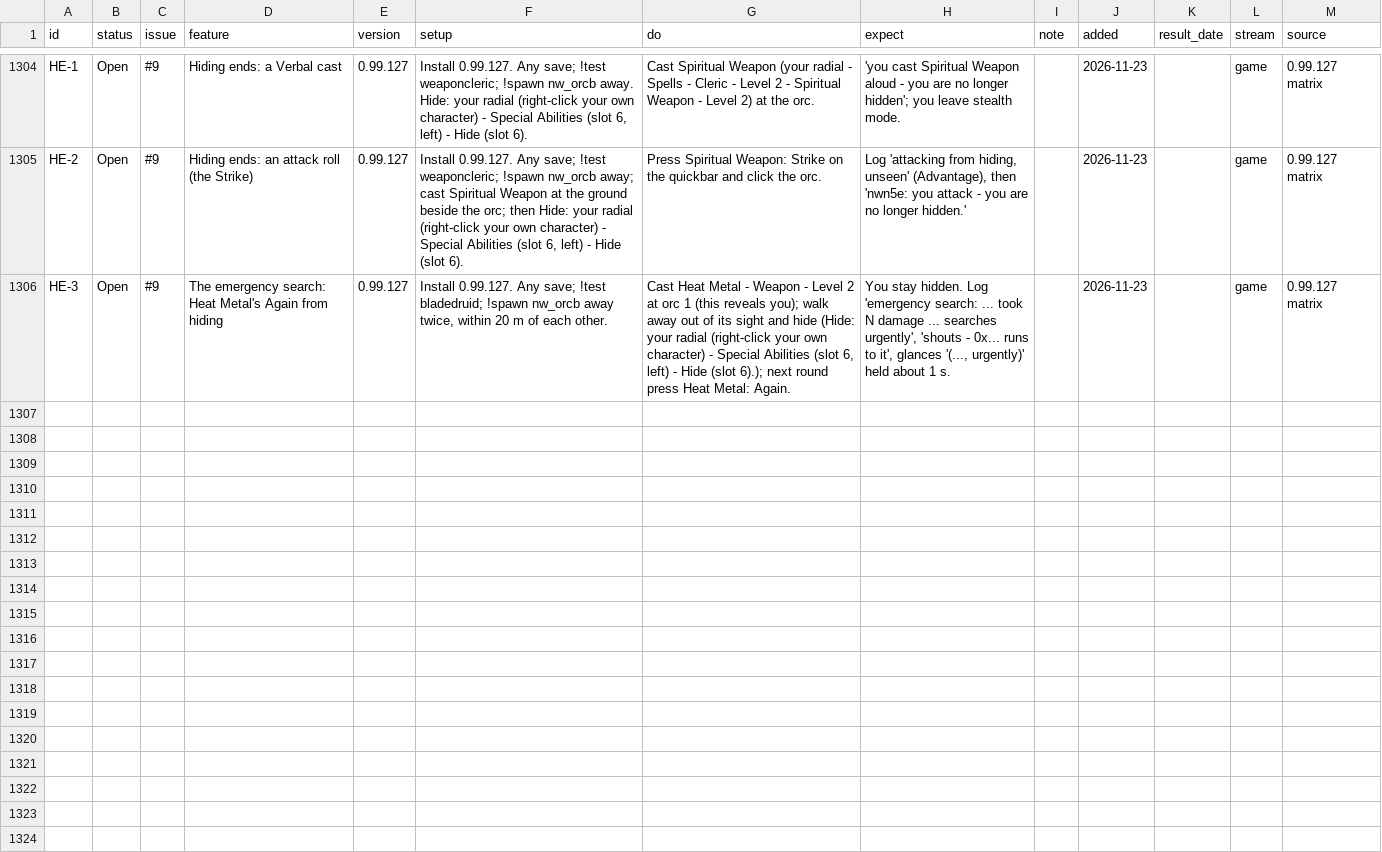
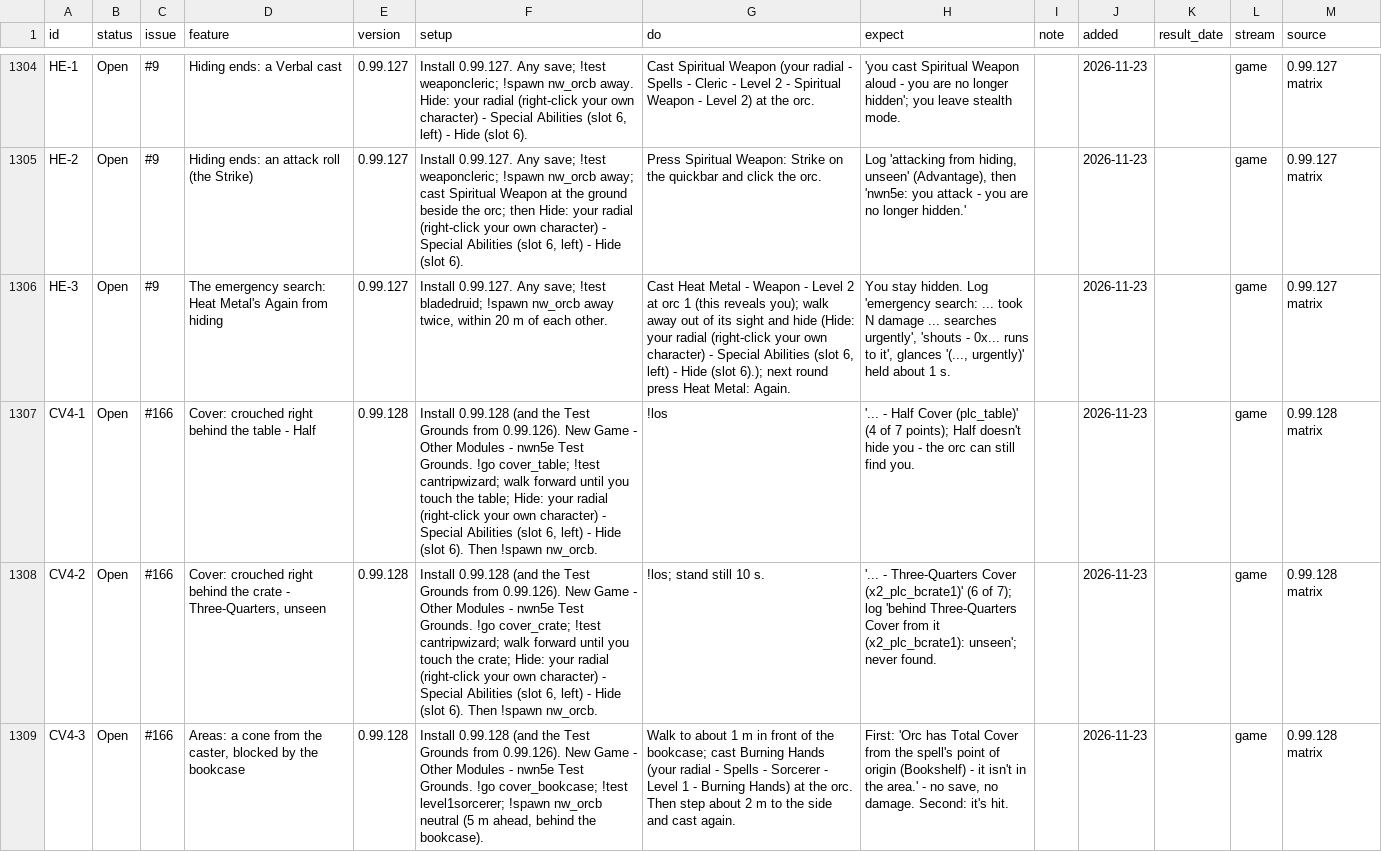
Before and after one commit to BrunoTCarreiro/nwn5e-ee, a CSV file: docs/tests.csv, drawn as a sheet; only a part is shown, gaps mark what is left out; the diff covers the shown part only; the diff names each change by its address in the sheet, - before the commit and + after, or states it on an @@ line.

```diff
--- a/docs/tests.csv
+++ b/docs/tests.csv
+row 1307: CV4-1 | Open | #166 | Cover: crouched right behind the table - Half | 0.99.128 | Install 0.99.128 (and the Test Grounds from 0.99.126). New Game - Other Modules - nwn5e Test Grounds. !go cover_table; !test cantripwizard; walk forward until you touch the table; Hide: your radial (right-click your own character) - Special Abilities (slot 6, left) - Hide (slot 6). Then !spawn nw_orcb. | !los | '... - Half Cover (plc_table)' (4 of 7 points); Half doesn't hide you - the orc can still find you. |  | 2026-11-23 |  | game | 0.99.128 matrix
+row 1308: CV4-2 | Open | #166 | Cover: crouched right behind the crate - Three-Quarters, unseen | 0.99.128 | Install 0.99.128 (and the Test Grounds from 0.99.126). New Game - Other Modules - nwn5e Test Grounds. !go cover_crate; !test cantripwizard; walk forward until you touch the crate; Hide: your radial (right-click your own character) - Special Abilities (slot 6, left) - Hide (slot 6). Then !spawn nw_orcb. | !los; stand still 10 s. | '... - Three-Quarters Cover (x2_plc_bcrate1)' (6 of 7); log 'behind Three-Quarters Cover from it (x2_plc_bcrate1): unseen'; never found. |  | 2026-11-23 |  | game | 0.99.128 matrix
+row 1309: CV4-3 | Open | #166 | Areas: a cone from the caster, blocked by the bookcase | 0.99.128 | Install 0.99.128 (and the Test Grounds from 0.99.126). New Game - Other Modules - nwn5e Test Grounds. !go cover_bookcase; !test level1sorcerer; !spawn nw_orcb neutral (5 m ahead, behind the bookcase). | Walk to about 1 m in front of the bookcase; cast Burning Hands (your radial - Spells - Sorcerer - Level 1 - Burning Hands) at the orc. Then step about 2 m to the side and cast again. | First: 'Orc has Total Cover from the spell's point of origin (Bookshelf) - it isn't in the area.' - no save, no damage. Second: it's hit. |  | 2026-11-23 |  | game | 0.99.128 matrix
```
Also changed, not shown: 3 added rows elsewhere in this file.
